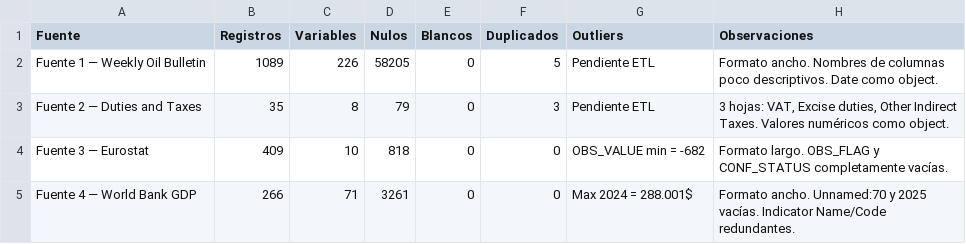
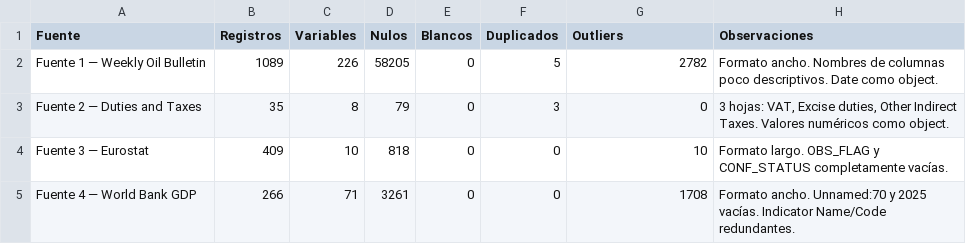
Before and after one commit to nataliablancot-cyber/Trabajo-Big-Data-, a CSV file: outputs/tablas/tabla_calidad_origenes.csv, drawn as a sheet.

Commit message:
Actualizar tabla de calidad con outliers reales

```diff
--- a/outputs/tablas/tabla_calidad_origenes.csv
+++ b/outputs/tablas/tabla_calidad_origenes.csv
@@ -1,5 +1,5 @@
 Fuente,Registros,Variables,Nulos,Blancos,Duplicados,Outliers,Observaciones
-Fuente 1 — Weekly Oil Bulletin,1089,226,58205,0,5,Pendiente ETL,Formato ancho. Nombres de columnas poco descriptivos. Date como object.
-Fuente 2 — Duties and Taxes,35,8,79,0,3,Pendiente ETL,"3 hojas: VAT, Excise duties, Other Indirect Taxes. Valores numéricos como object."
-Fuente 3 — Eurostat,409,10,818,0,0,OBS_VALUE min = -682,Formato largo. OBS_FLAG y CONF_STATUS completamente vacías.
-Fuente 4 — World Bank GDP,266,71,3261,0,0,Max 2024 = 288.001$,Formato ancho. Unnamed:70 y 2025 vacías. Indicator Name/Code redundantes.
+Fuente 1 — Weekly Oil Bulletin,1089,226,58205,0,5,2782,Formato ancho. Nombres de columnas poco descriptivos. Date como object.
+Fuente 2 — Duties and Taxes,35,8,79,0,3,0,"3 hojas: VAT, Excise duties, Other Indirect Taxes. Valores numéricos como object."
+Fuente 3 — Eurostat,409,10,818,0,0,10,Formato largo. OBS_FLAG y CONF_STATUS completamente vacías.
+Fuente 4 — World Bank GDP,266,71,3261,0,0,1708,Formato ancho. Unnamed:70 y 2025 vacías. Indicator Name/Code redundantes.
```
